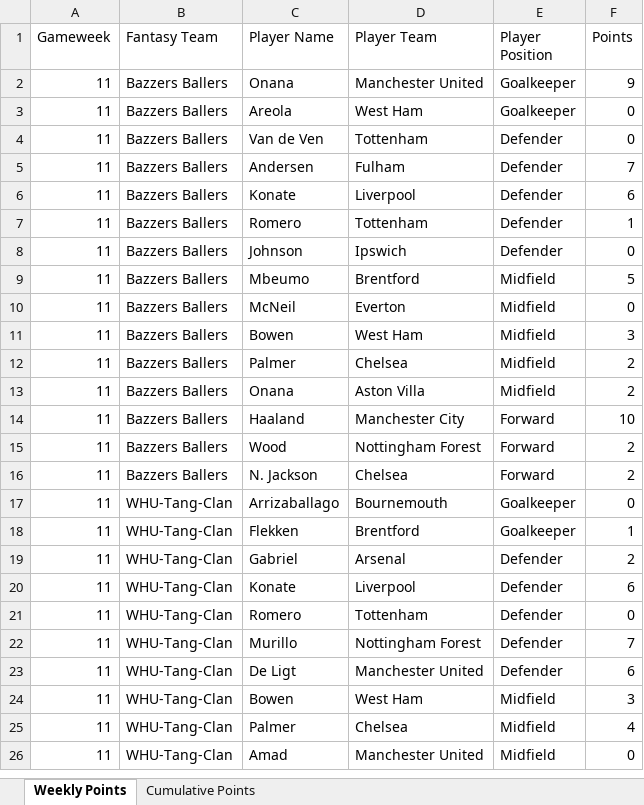
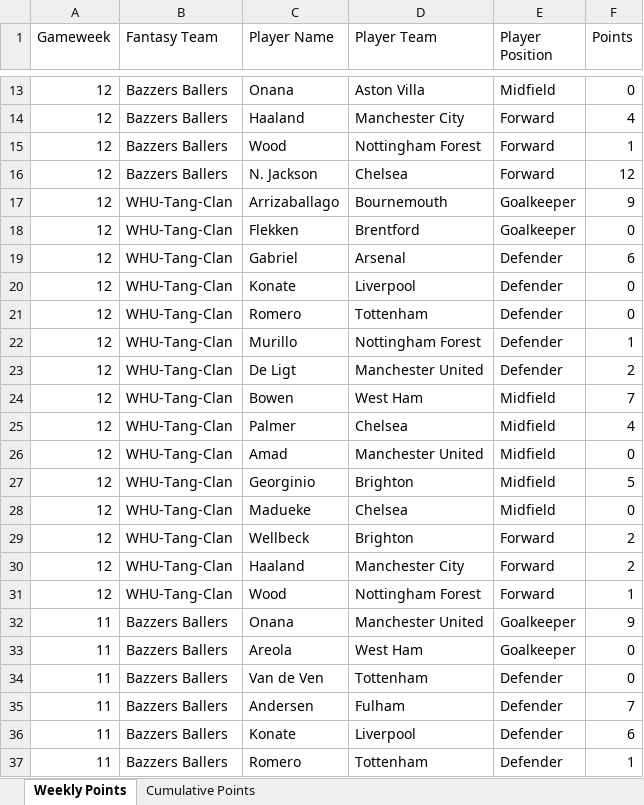
Before and after one commit to David-Watson1971/WHUPUP-Fantasy-League, an Excel workbook: WHUPUP.xlsx, sheet Weekly Points, drawn as a sheet; only a part is shown, gaps mark what is left out; the shorter side is filled out with more unchanged rows; values as stored, in another font and other column widths than the file's, no borders; the diff covers the shown part only; the diff names each change by its address in the sheet, - before the commit and + after, or states it on an @@ line.

Commit message:
Week 12 Update

```diff
--- a/WHUPUP.xlsx (sheet Weekly Points)
+++ b/WHUPUP.xlsx (sheet Weekly Points)
+row 13: 12 | Bazzers Ballers | Onana | Aston Villa | Midfield | 0
+row 14: 12 | Bazzers Ballers | Haaland | Manchester City | Forward | 4
+row 15: 12 | Bazzers Ballers | Wood | Nottingham Forest | Forward | 1
+row 16: 12 | Bazzers Ballers | N. Jackson | Chelsea | Forward | 12
+row 17: 12 | WHU-Tang-Clan | Arrizaballago | Bournemouth | Goalkeeper | 9
+row 18: 12 | WHU-Tang-Clan | Flekken | Brentford | Goalkeeper | 0
+row 19: 12 | WHU-Tang-Clan | Gabriel | Arsenal | Defender | 6
+row 20: 12 | WHU-Tang-Clan | Konate | Liverpool | Defender | 0
+row 21: 12 | WHU-Tang-Clan | Romero | Tottenham | Defender | 0
+row 22: 12 | WHU-Tang-Clan | Murillo | Nottingham Forest | Defender | 1
+row 23: 12 | WHU-Tang-Clan | De Ligt | Manchester United | Defender | 2
+row 24: 12 | WHU-Tang-Clan | Bowen | West Ham | Midfield | 7
+row 25: 12 | WHU-Tang-Clan | Palmer | Chelsea | Midfield | 4
+row 26: 12 | WHU-Tang-Clan | Amad | Manchester United | Midfield | 0
+row 27: 12 | WHU-Tang-Clan | Georginio | Brighton | Midfield | 5
+row 28: 12 | WHU-Tang-Clan | Madueke | Chelsea | Midfield | 0
+row 29: 12 | WHU-Tang-Clan | Wellbeck | Brighton | Forward | 2
+row 30: 12 | WHU-Tang-Clan | Haaland | Manchester City | Forward | 2
+row 31: 12 | WHU-Tang-Clan | Wood | Nottingham Forest | Forward | 1
```
Also changed, not shown: 11 added rows elsewhere in this sheet, sheet Cumulative Points.
